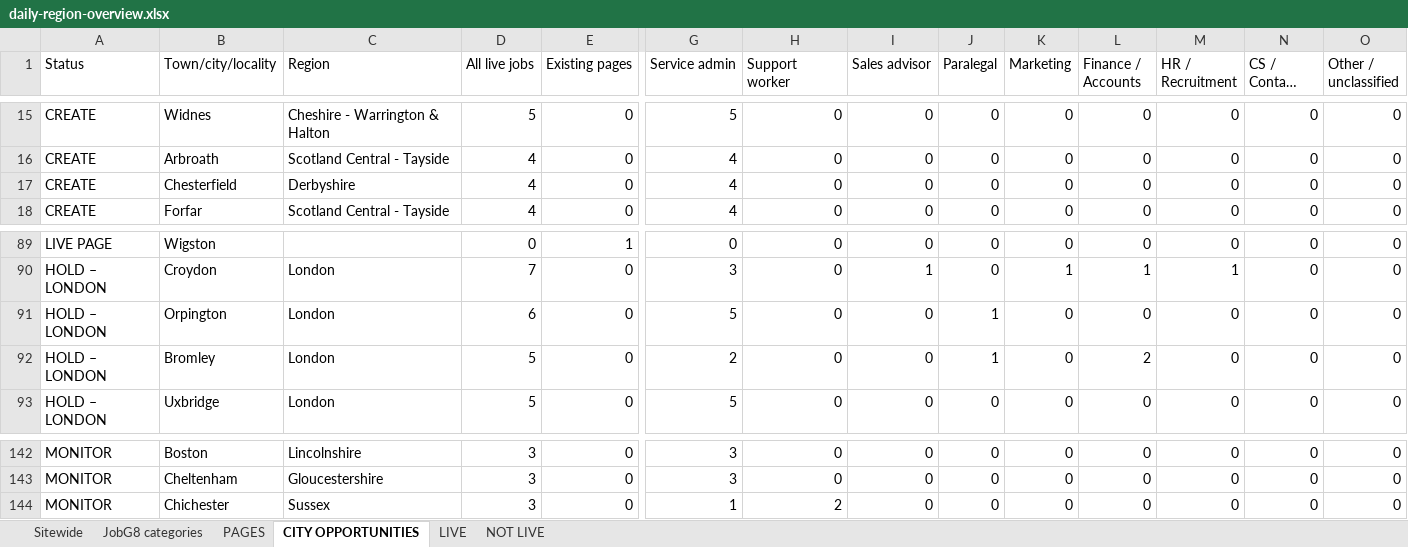
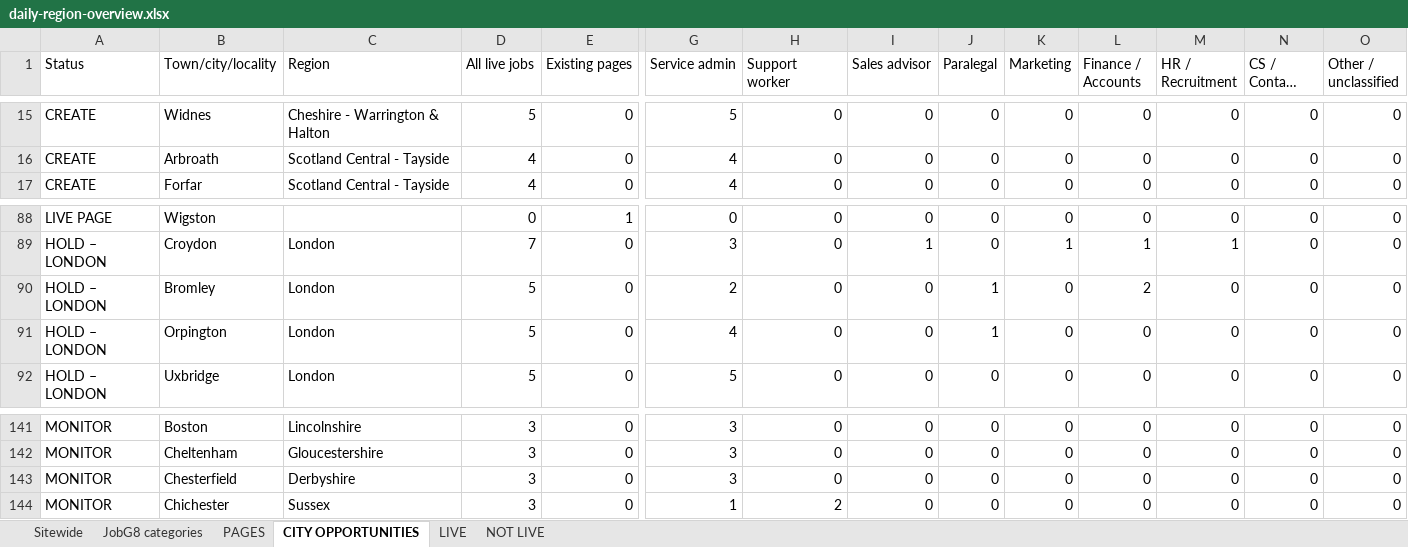
Before and after one commit to Jopa10/ontapjobsearch.com, an Excel workbook: pipeline/reports-daily/daily-region-overview.xlsx, sheet CITY OPPORTUNITIES, drawn as a sheet; only a part is shown, gaps mark what is left out; long unchanged cells end in …; values as stored, in another font and other column widths than the file's, no cell formats; removed rows and columns are numbered as before the commit, all else as after; rows hold the shown columns only; the diff names each change by its address in the sheet, - before the commit and + after, or states it on an @@ line.

```diff
--- a/pipeline/reports-daily/daily-region-overview.xlsx (sheet CITY OPPORTUNITIES)
+++ b/pipeline/reports-daily/daily-region-overview.xlsx (sheet CITY OPPORTUNITIES)
-row 17: CREATE | Chesterfield | Derbyshire | 4 | 0 | 4 | 0 | 0 | 0 | 0 | 0 | 0 | 0 | 0
-row 91: HOLD – LONDON | Orpington | London | 6 | 0 | 5 | 0 | 0 | 1 | 0 | 0 | 0 | 0 | 0
+row 91: HOLD – LONDON | Orpington | London | 5 | 0 | 4 | 0 | 0 | 1 | 0 | 0 | 0 | 0 | 0
+row 143: MONITOR | Chesterfield | Derbyshire | 3 | 0 | 3 | 0 | 0 | 0 | 0 | 0 | 0 | 0 | 0
```
Also changed, not shown: sheet Sitewide, sheet LIVE, cell formats, 1 other file.
